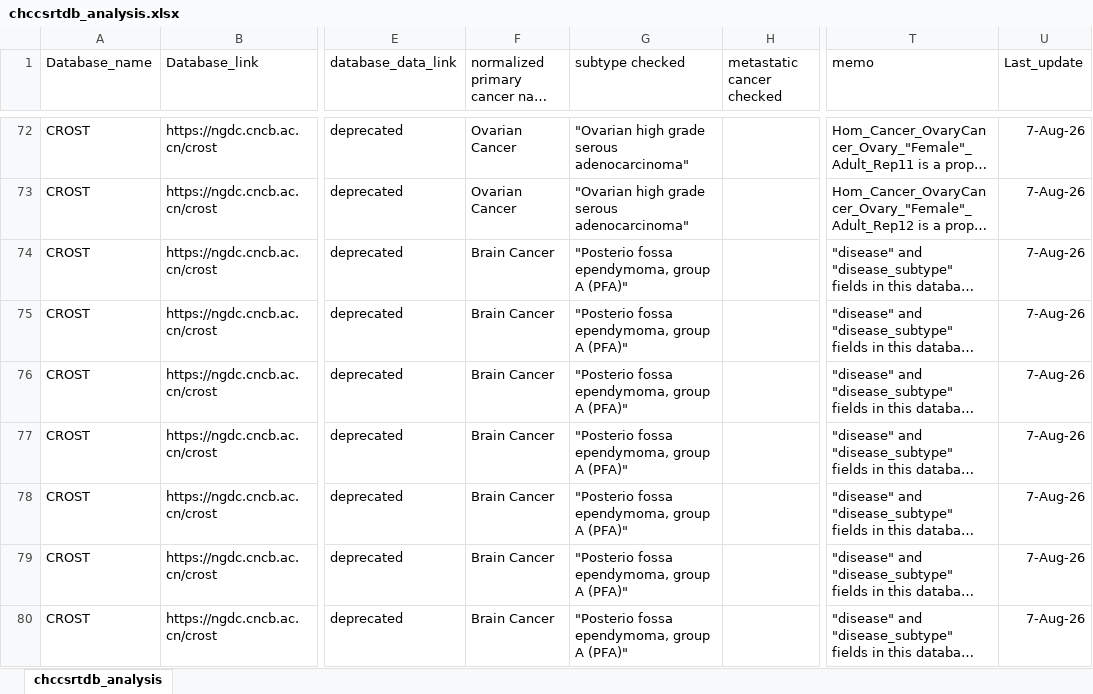
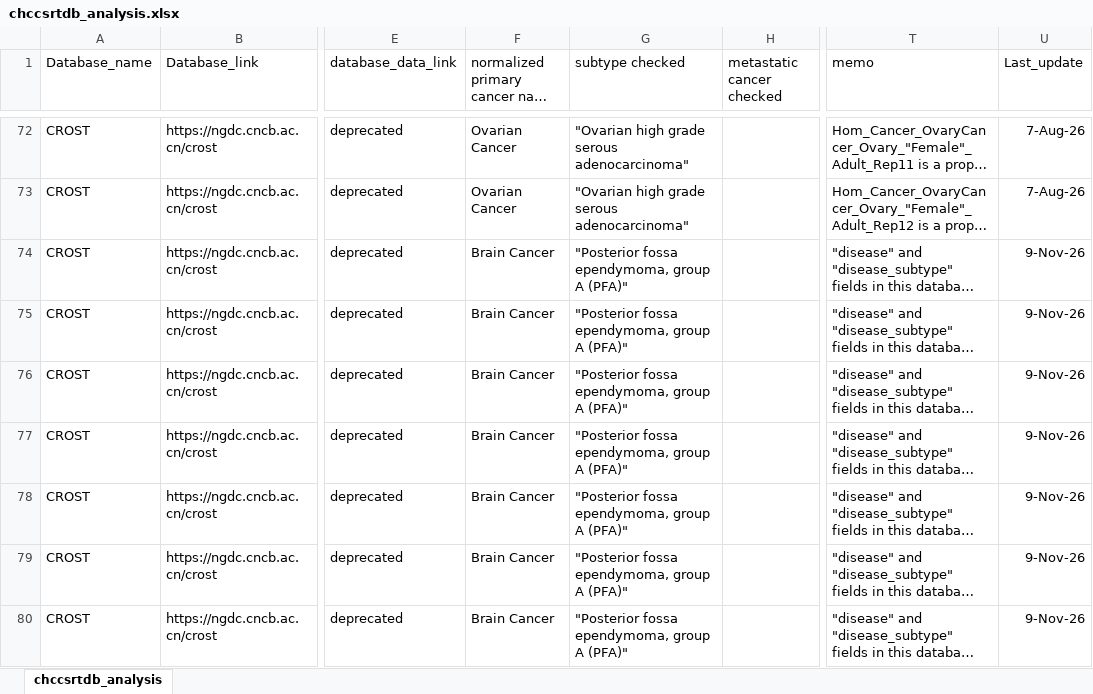
Before and after one commit to bioinfo-tsukuba/Cancer-SRT-DBs-research, an Excel workbook: Analysis/chccsrtdb_analysis.xlsx, sheet chccsrtdb_analysis, drawn as a sheet; only a part is shown, gaps mark what is left out; long unchanged cells end in …; values as stored, in another font and other column widths than the file's, no borders; the diff covers the shown part only; the diff names each change by its address in the sheet, - before the commit and + after, or states it on an @@ line.

Commit message:
typos were corrected.

```diff
--- a/Analysis/chccsrtdb_analysis.xlsx (sheet chccsrtdb_analysis)
+++ b/Analysis/chccsrtdb_analysis.xlsx (sheet chccsrtdb_analysis)
-G74:G80 (subtype checked): "Posterio fossa ependymoma, group A (PFA)"
+G74:G80 (subtype checked): "Posterior fossa ependymoma, group A (PFA)"
-U74:U80 (Last_update): 7-Aug-26
+U74:U80 (Last_update): 9-Nov-26
```
Also changed, not shown: 129 edited cells elsewhere in this sheet.
